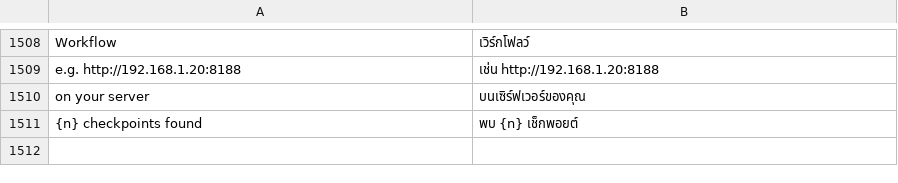
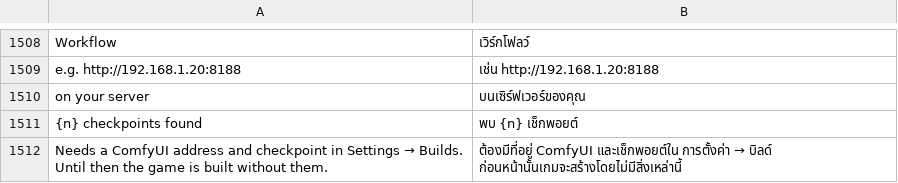
Before and after one commit to rehua7686/craft-anything, a TSV file: crates/ui-egui/src/i18n/th.tsv, drawn as a sheet; only a part is shown, gaps mark what is left out.

Commit message:
Send an unfinished ComfyUI setup to Settings, not to the fal.ai key
With ComfyUI as the picture model but no address or checkpoint yet, turning on generated assets
opens Settings → Builds, where they're set, and the switch's note says what's missing. A fal.ai key
wouldn't fill either in.

```diff
--- a/crates/ui-egui/src/i18n/th.tsv
+++ b/crates/ui-egui/src/i18n/th.tsv
@@ -1511 +1511,2 @@ on your server	บนเซิร์ฟเวอร์ของคุณ
 {n} checkpoints found	พบ {n} เช็กพอยต์
+Needs a ComfyUI address and checkpoint in Settings → Builds. Until then the game is built without them.	ต้องมีที่อยู่ ComfyUI และเช็กพอยต์ใน การตั้งค่า → บิลด์ ก่อนหน้านั้นเกมจะสร้างโดยไม่มีสิ่งเหล่านี้
```
Also changed, not shown: crates/ui-egui/src/i18n/es.tsv, crates/ui-egui/src/i18n/ka.tsv, 14 other files.
